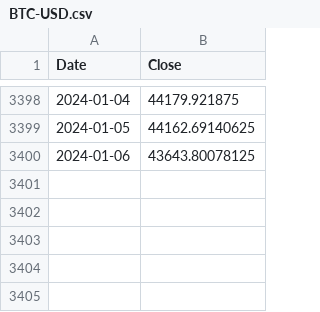
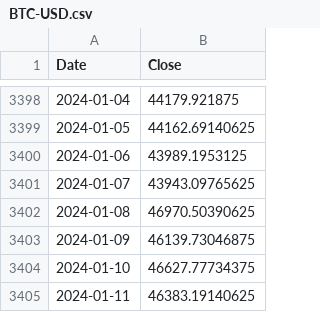
Before and after one commit to wenjianma/ID2223Project, a CSV file: Tools/BTC-USD.csv, drawn as a sheet; only a part is shown, gaps mark what is left out.

```diff
--- a/Tools/BTC-USD.csv
+++ b/Tools/BTC-USD.csv
@@ -3399,2 +3399,7 @@ Date,Close
 2024-01-05,44162.69140625
-2024-01-06,43643.80078125
+2024-01-06,43989.1953125
+2024-01-07,43943.09765625
+2024-01-08,46970.50390625
+2024-01-09,46139.73046875
+2024-01-10,46627.77734375
+2024-01-11,46383.19140625
```
Also changed, not shown: Tools/GC=F.csv, Tools/^IXIC.csv, 7 other files.
